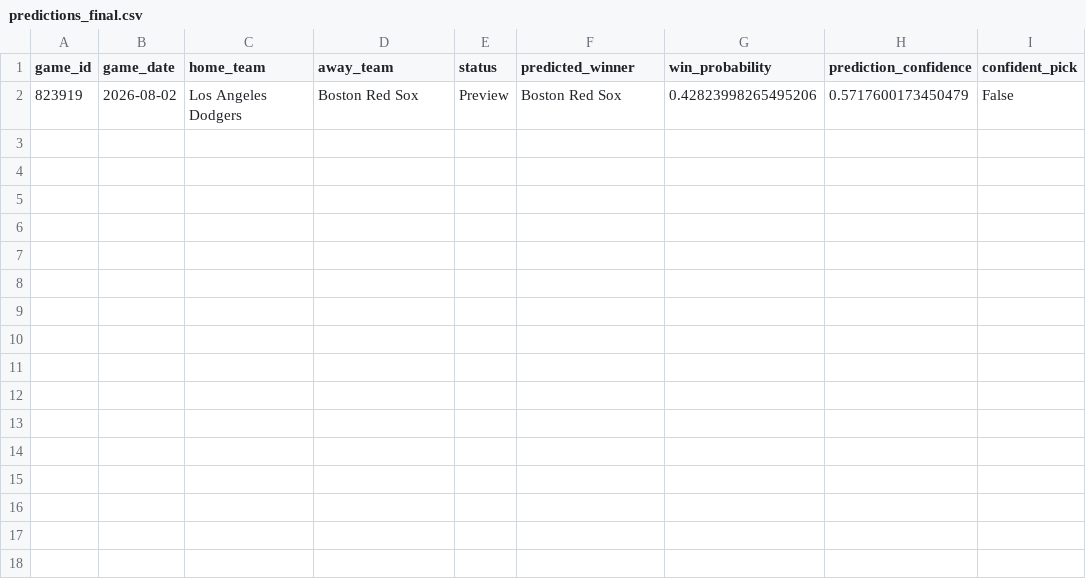
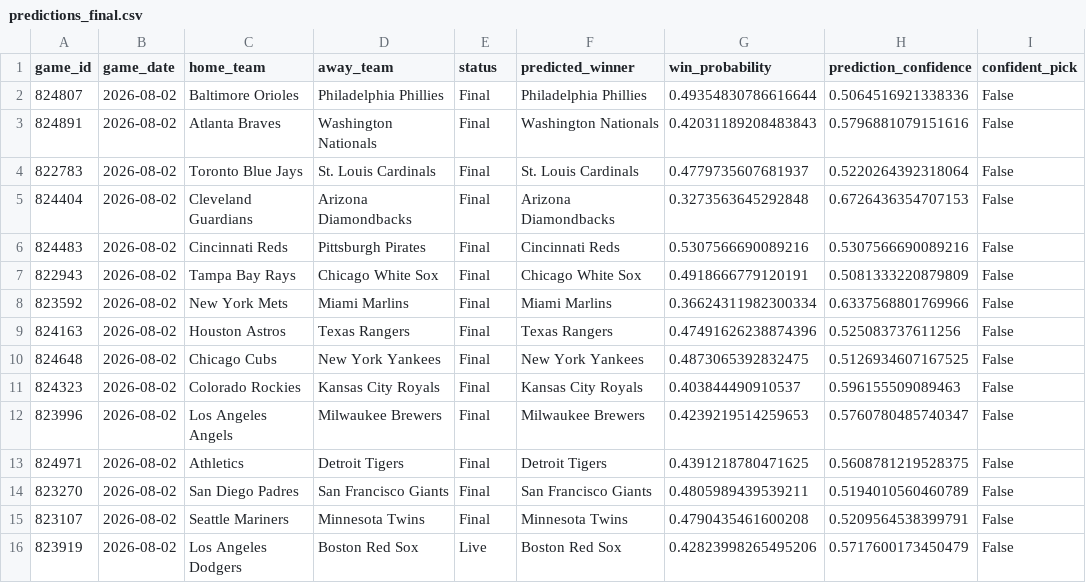
Before and after one commit to ByteLogic214/MLB-2026-Predictions, a CSV file: data/processed/predictions_final.csv, drawn as a sheet.

Commit message:
Predictions update [skip ci]

```diff
--- a/data/processed/predictions_final.csv
+++ b/data/processed/predictions_final.csv
@@ -1,2 +1,16 @@
 game_id,game_date,home_team,away_team,status,predicted_winner,win_probability,prediction_confidence,confident_pick
-823919,2026-08-02,Los Angeles Dodgers,Boston Red Sox,Preview,Boston Red Sox,0.42823998265495206,0.5717600173450479,False
+824807,2026-08-02,Baltimore Orioles,Philadelphia Phillies,Final,Philadelphia Phillies,0.49354830786616644,0.5064516921338336,False
+824891,2026-08-02,Atlanta Braves,Washington Nationals,Final,Washington Nationals,0.42031189208483843,0.5796881079151616,False
+822783,2026-08-02,Toronto Blue Jays,St. Louis Cardinals,Final,St. Louis Cardinals,0.4779735607681937,0.5220264392318064,False
+824404,2026-08-02,Cleveland Guardians,Arizona Diamondbacks,Final,Arizona Diamondbacks,0.3273563645292848,0.6726436354707153,False
+824483,2026-08-02,Cincinnati Reds,Pittsburgh Pirates,Final,Cincinnati Reds,0.5307566690089216,0.5307566690089216,False
+822943,2026-08-02,Tampa Bay Rays,Chicago White Sox,Final,Chicago White Sox,0.4918666779120191,0.5081333220879809,False
+823592,2026-08-02,New York Mets,Miami Marlins,Final,Miami Marlins,0.36624311982300334,0.6337568801769966,False
+824163,2026-08-02,Houston Astros,Texas Rangers,Final,Texas Rangers,0.47491626238874396,0.525083737611256,False
+824648,2026-08-02,Chicago Cubs,New York Yankees,Final,New York Yankees,0.4873065392832475,0.5126934607167525,False
+824323,2026-08-02,Colorado Rockies,Kansas City Royals,Final,Kansas City Royals,0.403844490910537,0.596155509089463,False
+823996,2026-08-02,Los Angeles Angels,Milwaukee Brewers,Final,Milwaukee Brewers,0.4239219514259653,0.5760780485740347,False
+824971,2026-08-02,Athletics,Detroit Tigers,Final,Detroit Tigers,0.4391218780471625,0.5608781219528375,False
+823270,2026-08-02,San Diego Padres,San Francisco Giants,Final,San Francisco Giants,0.4805989439539211,0.5194010560460789,False
+823107,2026-08-02,Seattle Mariners,Minnesota Twins,Final,Minnesota Twins,0.4790435461600208,0.5209564538399791,False
+823919,2026-08-02,Los Angeles Dodgers,Boston Red Sox,Live,Boston Red Sox,0.42823998265495206,0.5717600173450479,False
```
